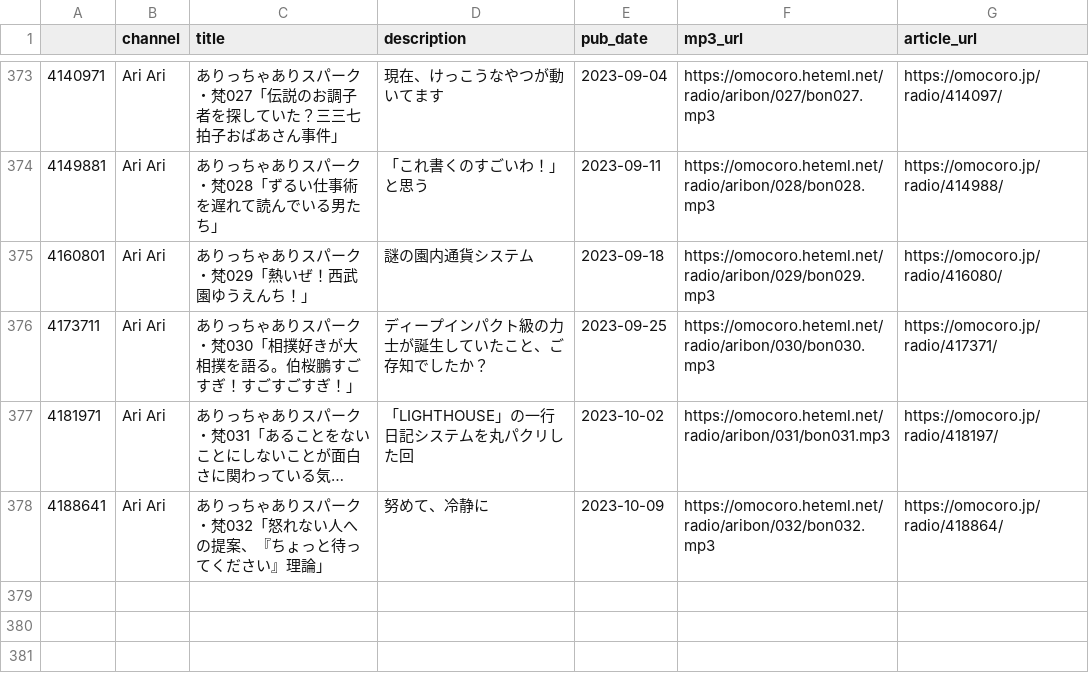
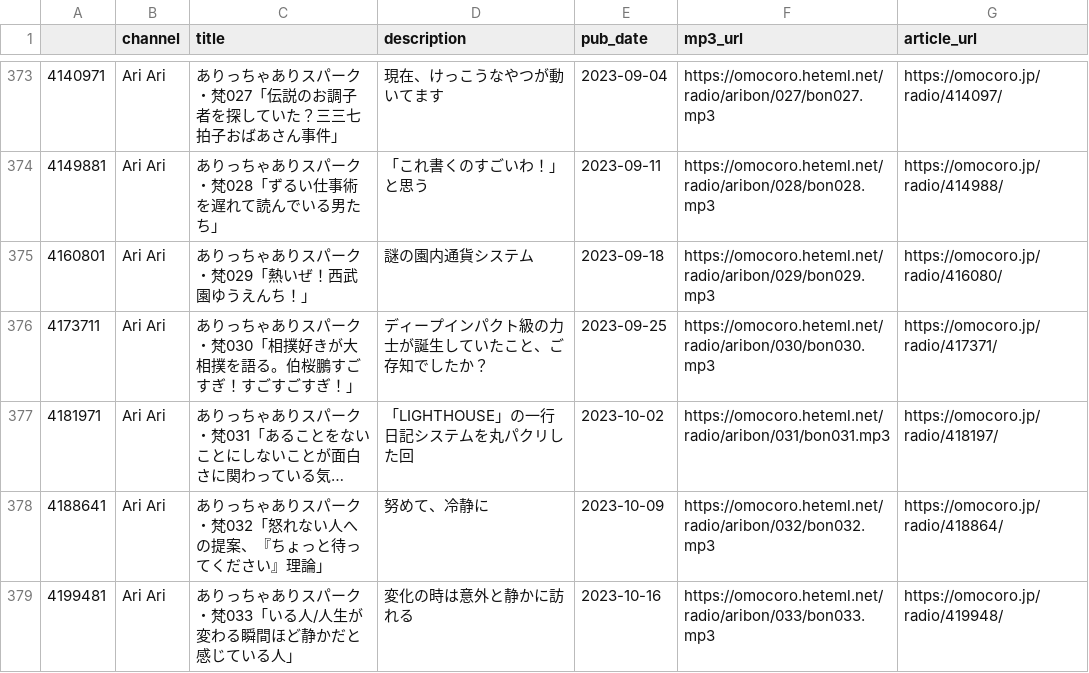
Before and after one commit to tosh1mu/omcr_radio, a CSV file: csv/ariari_master.csv, drawn as a sheet; only a part is shown, gaps mark what is left out; long unchanged cells end in ….

```diff
--- a/csv/ariari_master.csv
+++ b/csv/ariari_master.csv
@@ -378 +378,2 @@
 4188641,Ari Ari,ありっちゃありスパーク・梵032「怒れない人への提案、『ちょっと待ってください』理論」,努めて、冷静に,2023-10-09,https://omocoro.heteml.net/radio/aribon/032/bon032.mp3,https://omocoro.jp/radio/418864/
+4199481,Ari Ari,ありっちゃありスパーク・梵033「いる人/人生が変わる瞬間ほど静かだと感じている人」,変化の時は意外と静かに訪れる,2023-10-16,https://omocoro.heteml.net/radio/aribon/033/bon033.mp3,https://omocoro.jp/radio/419948/
```
Also changed, not shown: 1 other file.
